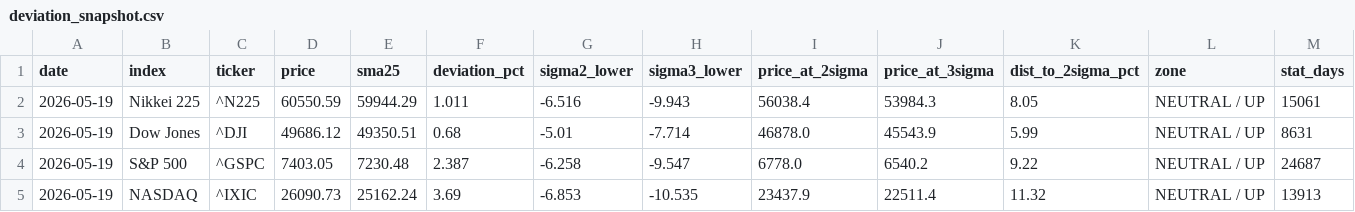
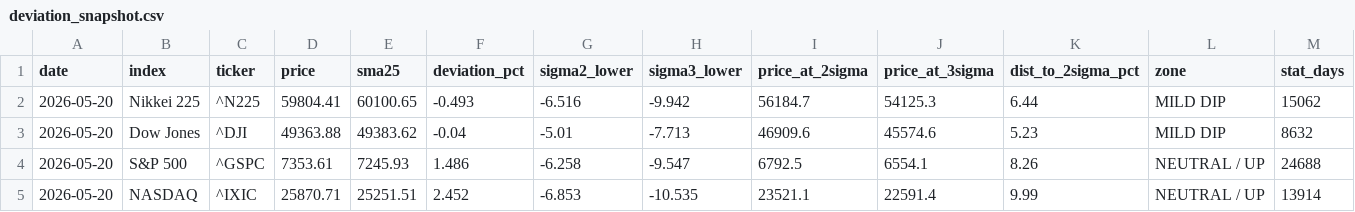
Before and after one commit to kanemotokaneya/nikkei225-screener, a CSV file: output/deviation_snapshot.csv, drawn as a sheet; only a part is shown; the diff covers the shown part only.

```diff
--- a/output/deviation_snapshot.csv
+++ b/output/deviation_snapshot.csv
@@ -1,5 +1,5 @@
 date,index,ticker,price,sma25,deviation_pct,sigma2_lower,sigma3_lower,price_at_2sigma,price_at_3sigma,dist_to_2sigma_pct,zone,stat_days
-2026-05-19,Nikkei 225,^N225,60550.59,59944.29,1.011,-6.516,-9.943,56038.4,53984.3,8.05,NEUTRAL / UP,15061
-2026-05-19,Dow Jones,^DJI,49686.12,49350.51,0.68,-5.01,-7.714,46878.0,45543.9,5.99,NEUTRAL / UP,8631
-2026-05-19,S&P 500,^GSPC,7403.05,7230.48,2.387,-6.258,-9.547,6778.0,6540.2,9.22,NEUTRAL / UP,24687
-2026-05-19,NASDAQ,^IXIC,26090.73,25162.24,3.69,-6.853,-10.535,23437.9,22511.4,11.32,NEUTRAL / UP,13913
+2026-05-20,Nikkei 225,^N225,59804.41,60100.65,-0.493,-6.516,-9.942,56184.7,54125.3,6.44,MILD DIP,15062
+2026-05-20,Dow Jones,^DJI,49363.88,49383.62,-0.04,-5.01,-7.713,46909.6,45574.6,5.23,MILD DIP,8632
+2026-05-20,S&P 500,^GSPC,7353.61,7245.93,1.486,-6.258,-9.547,6792.5,6554.1,8.26,NEUTRAL / UP,24688
+2026-05-20,NASDAQ,^IXIC,25870.71,25251.51,2.452,-6.853,-10.535,23521.1,22591.4,9.99,NEUTRAL / UP,13914
```
Also changed, not shown: 10 edited cells elsewhere in this file, 3 other files.
